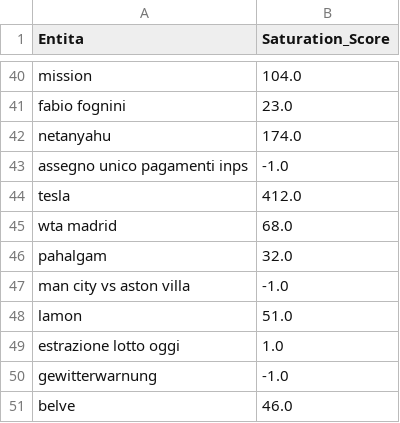
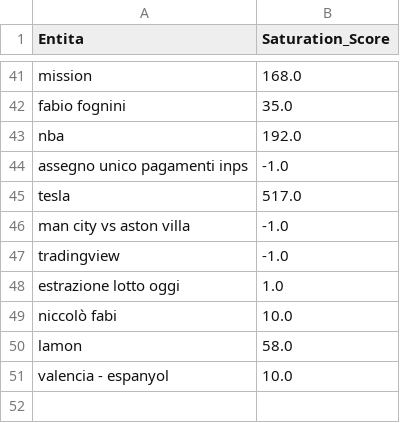
Before and after one commit to maledizionisrls/discover-prophet-website, a CSV file: checkpoint_data/05_saturation_scores.csv, drawn as a sheet; only a part is shown, gaps mark what is left out; removed rows and columns are numbered as before the commit, all else as after; the diff covers the shown part only; the diff names each change by its address in the sheet, - before the commit and + after, or states it on an @@ line.

```diff
--- a/checkpoint_data/05_saturation_scores.csv
+++ b/checkpoint_data/05_saturation_scores.csv
-B41 (Saturation_Score): 104.0
+B41 (Saturation_Score): 168.0
-B42 (Saturation_Score): 23.0
+B42 (Saturation_Score): 35.0
-row 42: netanyahu | 174.0
+row 43: nba | 192.0
-B45 (Saturation_Score): 412.0
+B45 (Saturation_Score): 517.0
-row 45: wta madrid | 68.0
-row 46: pahalgam | 32.0
-row 48: lamon | 51.0
+row 47: tradingview | -1.0
-row 50: gewitterwarnung | -1.0
-row 51: belve | 46.0
+row 49: niccolò fabi | 10.0
+row 50: lamon | 58.0
+row 51: valencia - espanyol | 10.0
```
Also changed, not shown: 16 added rows, 15 removed rows, 6 moved rows and 6 edited cells elsewhere in this file, checkpoint_data/01_entities_ordered_extracted.csv, checkpoint_data/02_context_run_1_scores.csv, 5 other files.
